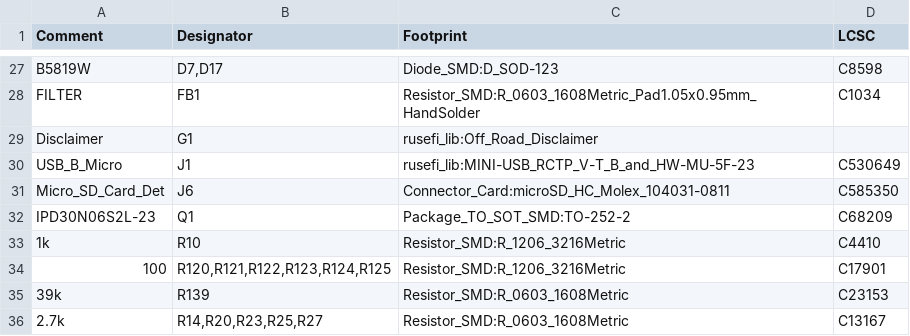
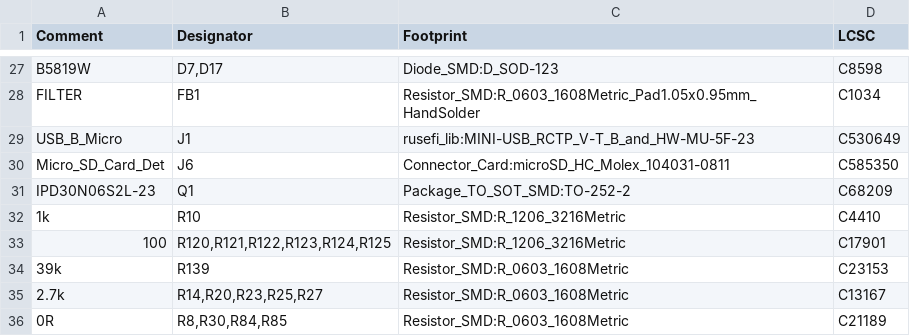
Before and after one commit to rusefi/hw_microRusEfi, a CSV file: gerbers/R0.6.0/micro_rusEFI.2024-10-18_hall.csv, drawn as a sheet; only a part is shown, gaps mark what is left out; the shorter side is filled out with more unchanged rows.

```diff
--- a/gerbers/R0.6.0/micro_rusEFI.2024-10-18_hall.csv
+++ b/gerbers/R0.6.0/micro_rusEFI.2024-10-18_hall.csv
@@ -28,3 +28,2 @@ Comment,Designator,Footprint,LCSC
 "FILTER","FB1","Resistor_SMD:R_0603_1608Metric_Pad1.05x0.95mm_HandSolder","C1034"
-"Disclaimer","G1","rusefi_lib:Off_Road_Disclaimer",""
 "USB_B_Micro","J1","rusefi_lib:MINI-USB_RCTP_V-T_B_and_HW-MU-5F-23","C530649"
```
Also changed, not shown: gerbers/R0.6.0/micro_rusEFI.2024-10-18_vr.csv, 3 other files.
